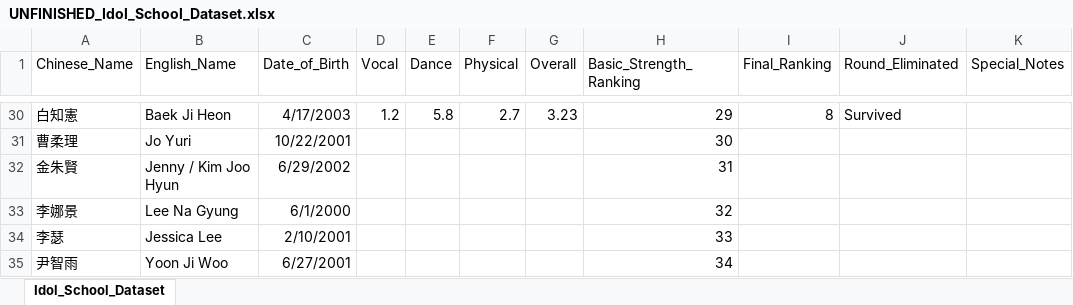
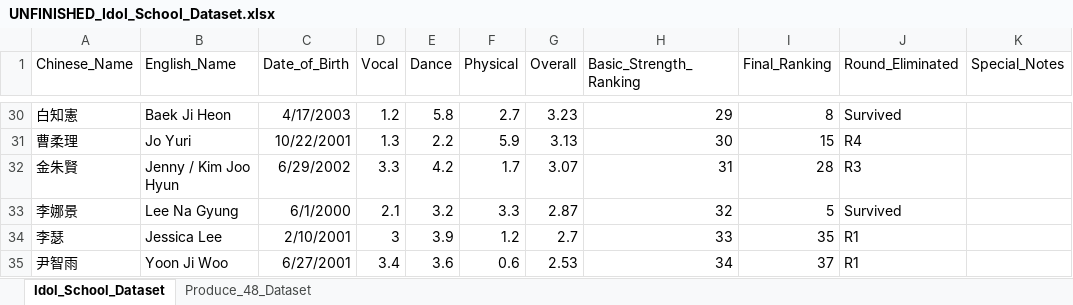
Before and after one commit to star1327p/K-Pop-Dataset, an Excel workbook: UNFINISHED_Idol_School_Dataset.xlsx, sheet Idol_School_Dataset, drawn as a sheet; only a part is shown, gaps mark what is left out; values as stored, in another font and other column widths than the file's, no borders; table styles not drawn; the diff covers the shown part only; the diff names each change by its address in the sheet, - before the commit and + after, or states it on an @@ line.

Commit message:
Idol School data entry complete

```diff
--- a/UNFINISHED_Idol_School_Dataset.xlsx (sheet Idol_School_Dataset)
+++ b/UNFINISHED_Idol_School_Dataset.xlsx (sheet Idol_School_Dataset)
+sheet tab: Produce_48_Dataset
-D31 (Vocal): (empty)
+D31 (Vocal): 1.3
-E31 (Dance): (empty)
+E31 (Dance): 2.2
-F31 (Physical): (empty)
+F31 (Physical): 5.9
-G31 (Overall): (empty)
+G31 (Overall): 3.13
-I31 (Final_Ranking): (empty)
+I31 (Final_Ranking): 15
-J31 (Round_Eliminated): (empty)
+J31 (Round_Eliminated): R4
-D32 (Vocal): (empty)
+D32 (Vocal): 3.3
-E32 (Dance): (empty)
+E32 (Dance): 4.2
-F32 (Physical): (empty)
+F32 (Physical): 1.7
-G32 (Overall): (empty)
+G32 (Overall): 3.07
-I32 (Final_Ranking): (empty)
+I32 (Final_Ranking): 28
-J32 (Round_Eliminated): (empty)
+J32 (Round_Eliminated): R3
-D33 (Vocal): (empty)
+D33 (Vocal): 2.1
-E33 (Dance): (empty)
+E33 (Dance): 3.2
-F33 (Physical): (empty)
+F33 (Physical): 3.3
-G33 (Overall): (empty)
+G33 (Overall): 2.87
-I33 (Final_Ranking): (empty)
+I33 (Final_Ranking): 5
-J33 (Round_Eliminated): (empty)
+J33 (Round_Eliminated): Survived
-D34 (Vocal): (empty)
+D34 (Vocal): 3
-E34 (Dance): (empty)
+E34 (Dance): 3.9
-F34 (Physical): (empty)
+F34 (Physical): 1.2
-G34 (Overall): (empty)
+G34 (Overall): 2.7
-I34 (Final_Ranking): (empty)
+I34 (Final_Ranking): 35
-J34:J35 (Round_Eliminated): (empty)
+J34:J35 (Round_Eliminated): R1
-D35 (Vocal): (empty)
+D35 (Vocal): 3.4
-E35 (Dance): (empty)
+E35 (Dance): 3.6
-F35 (Physical): (empty)
+F35 (Physical): 0.6
-G35 (Overall): (empty)
+G35 (Overall): 2.53
-I35 (Final_Ranking): (empty)
+I35 (Final_Ranking): 37
```
Also changed, not shown: 71 edited cells elsewhere in this sheet.
